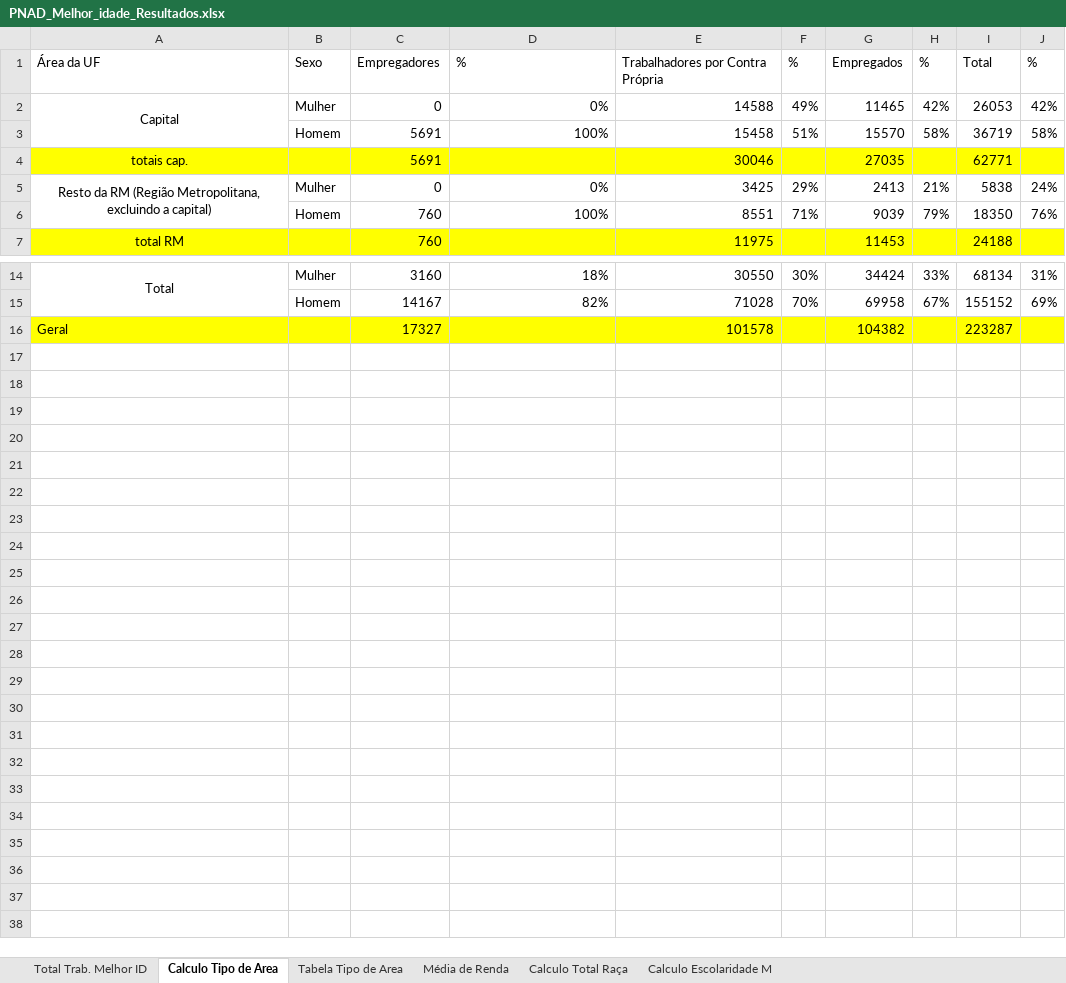
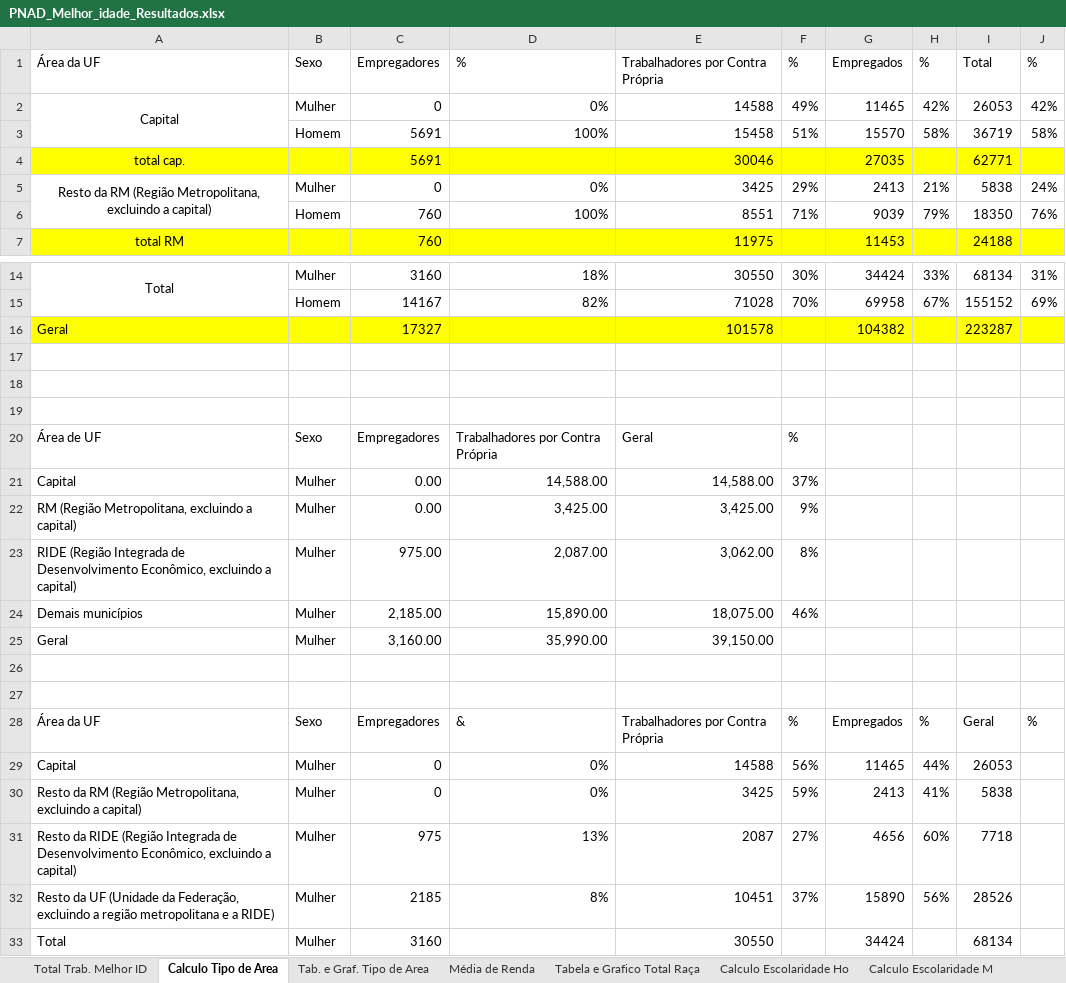
Before and after one commit to daianemartinst/lapei, an Excel workbook: 03_Sebrae/01_Relatório2022/Relatório_Sebrae2022/00_capítulo_PNADc/Planilha/PNAD_Melhor_idade_Resultados.xlsx, sheet Calculo Tipo de Area, drawn as a sheet; only a part is shown, gaps mark what is left out; values as stored, in another font and other column widths than the file's, no borders; the diff names each change by its address in the sheet, - before the commit and + after, or states it on an @@ line.

```diff
--- a/03_Sebrae/01_Relatório2022/Relatório_Sebrae2022/00_capítulo_PNADc/Planilha/PNAD_Melhor_idade_Resultados.xlsx (sheet Calculo Tipo de Area)
+++ b/03_Sebrae/01_Relatório2022/Relatório_Sebrae2022/00_capítulo_PNADc/Planilha/PNAD_Melhor_idade_Resultados.xlsx (sheet Calculo Tipo de Area)
-sheet tab: Tabela Tipo de Area
+sheet tab: Tab. e Graf. Tipo de Area
-sheet tab: Calculo Total Raça
+sheet tab: Tabela e Grafico Total Raça
+sheet tab: Calculo Escolaridade Ho
-A4: totais cap.
+A4: total cap.
+row 17: (empty)
+row 18: (empty)
+row 19: (empty)
+row 20: Área de UF | Sexo | Empregadores | Trabalhadores por Contra Própria | Geral | %
+row 21: Capital | Mulher | 0.00 | 14,588.00 | 14,588.00 | 37%
+row 22: RM (Região Metropolitana, excluindo a capital) | Mulher | 0.00 | 3,425.00 | 3,425.00 | 9%
+row 23: RIDE (Região Integrada de Desenvolvimento Econômico, excluindo a capital) | Mulher | 975.00 | 2,087.00 | 3,062.00 | 8%
+row 24: Demais municípios | Mulher | 2,185.00 | 15,890.00 | 18,075.00 | 46%
+row 25: Geral | Mulher | 3,160.00 | 35,990.00 | 39,150.00
+row 26: (empty)
+row 27: (empty)
+row 28: Área da UF | Sexo | Empregadores | & | Trabalhadores por Contra Própria | % | Empregados | % | Geral | %
+row 29: Capital | Mulher | 0 | 0% | 14588 | 56% | 11465 | 44% | 26053
+row 30: Resto da RM (Região Metropolitana, excluindo a capital) | Mulher | 0 | 0% | 3425 | 59% | 2413 | 41% | 5838
+row 31: Resto da RIDE (Região Integrada de Desenvolvimento Econômico, excluindo a capital) | Mulher | 975 | 13% | 2087 | 27% | 4656 | 60% | 7718
+row 32: Resto da UF (Unidade da Federação, excluindo a região metropolitana e a RIDE) | Mulher | 2185 | 8% | 10451 | 37% | 15890 | 56% | 28526
+row 33: Total | Mulher | 3160 |  | 30550 |  | 34424 |  | 68134
```
Also changed, not shown: sheet Tab. e Graf. Tipo de Area, sheet Calculo Escolaridade M, sheet Tabela e Grafico Total Raça, sheet Total Trab. Melhor ID, other sheet tabs, charts or pictures.
